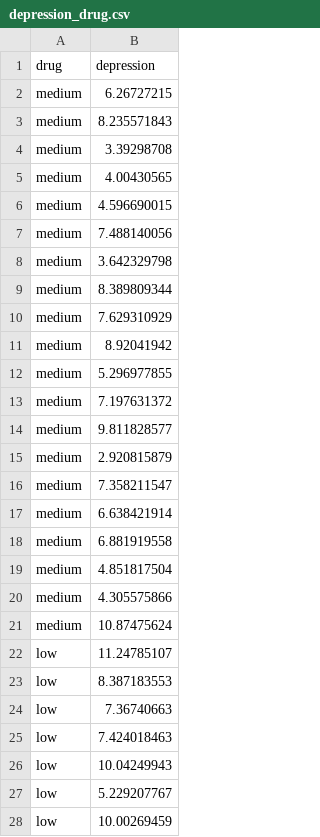
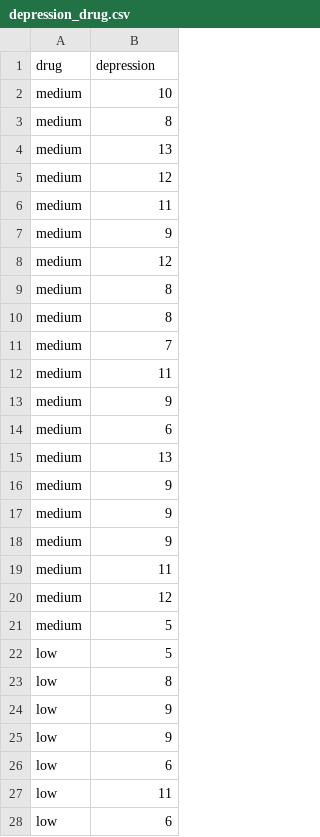
Before and after one commit to uopsych/psy612, a CSV file: labs/lab-5/data/depression_drug.csv, drawn as a sheet; only a part is shown; the diff covers the shown part only.

```diff
--- a/labs/lab-5/data/depression_drug.csv
+++ b/labs/lab-5/data/depression_drug.csv
@@ -1,28 +1,28 @@
 drug,depression
-medium,6.26727215
-medium,8.235571843
-medium,3.39298708
-medium,4.00430565
-medium,4.596690015
-medium,7.488140056
-medium,3.642329798
-medium,8.389809344
-medium,7.629310929
-medium,8.92041942
-medium,5.296977855
-medium,7.197631372
-medium,9.811828577
-medium,2.920815879
-medium,7.358211547
-medium,6.638421914
-medium,6.881919558
-medium,4.851817504
-medium,4.305575866
-medium,10.87475624
-low,11.24785107
-low,8.387183553
-low,7.36740663
-low,7.424018463
-low,10.04249943
-low,5.229207767
-low,10.00269459
+medium,10
+medium,8
+medium,13
+medium,12
+medium,11
+medium,9
+medium,12
+medium,8
+medium,8
+medium,7
+medium,11
+medium,9
+medium,6
+medium,13
+medium,9
+medium,9
+medium,9
+medium,11
+medium,12
+medium,5
+low,5
+low,8
+low,9
+low,9
+low,6
+low,11
+low,6
```
Also changed, not shown: 53 edited cells elsewhere in this file, 4 other files.
